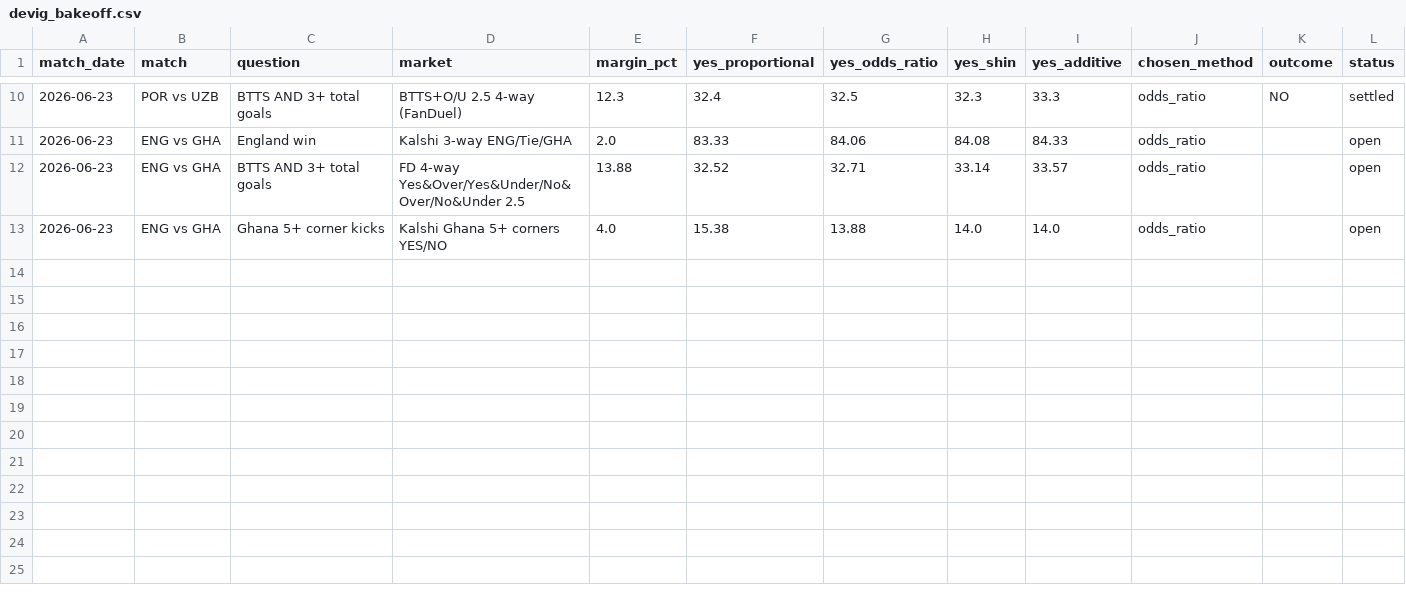
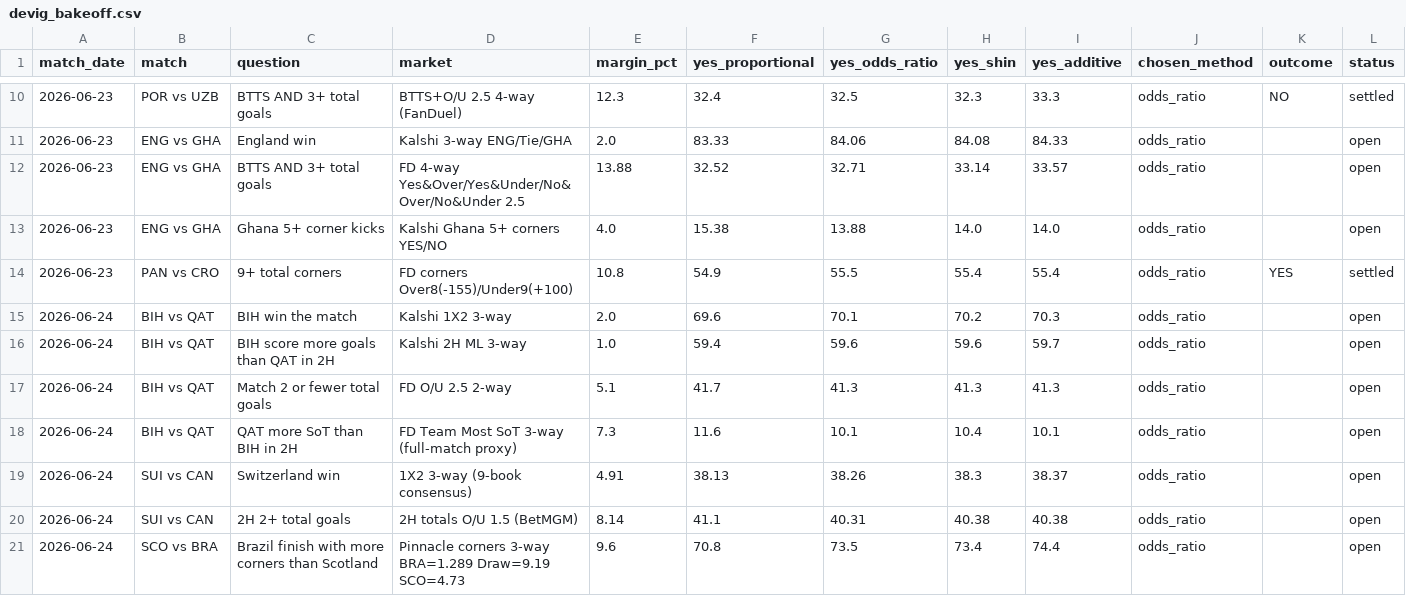
Before and after one commit to eeberman/sports-predict-ee, a CSV file: outputs/results/devig_bakeoff.csv, drawn as a sheet; only a part is shown, gaps mark what is left out; rows hold the shown columns only; the diff covers the shown part only; the diff names each change by its address in the sheet, - before the commit and + after, or states it on an @@ line.

```diff
--- a/outputs/results/devig_bakeoff.csv
+++ b/outputs/results/devig_bakeoff.csv
+row 14: 2026-06-23 | PAN vs CRO | 9+ total corners | FD corners Over8(-155)/Under9(+100) | 10.8 | 54.9 | 55.5 | 55.4 | 55.4 | odds_ratio | YES | settled
+row 15: 2026-06-24 | BIH vs QAT | BIH win the match | Kalshi 1X2 3-way | 2.0 | 69.6 | 70.1 | 70.2 | 70.3 | odds_ratio |  | open
+row 16: 2026-06-24 | BIH vs QAT | BIH score more goals than QAT in 2H | Kalshi 2H ML 3-way | 1.0 | 59.4 | 59.6 | 59.6 | 59.7 | odds_ratio |  | open
+row 17: 2026-06-24 | BIH vs QAT | Match 2 or fewer total goals | FD O/U 2.5 2-way | 5.1 | 41.7 | 41.3 | 41.3 | 41.3 | odds_ratio |  | open
+row 18: 2026-06-24 | BIH vs QAT | QAT more SoT than BIH in 2H | FD Team Most SoT 3-way (full-match proxy) | 7.3 | 11.6 | 10.1 | 10.4 | 10.1 | odds_ratio |  | open
+row 19: 2026-06-24 | SUI vs CAN | Switzerland win | 1X2 3-way (9-book consensus) | 4.91 | 38.13 | 38.26 | 38.3 | 38.37 | odds_ratio |  | open
+row 20: 2026-06-24 | SUI vs CAN | 2H 2+ total goals | 2H totals O/U 1.5 (BetMGM) | 8.14 | 41.1 | 40.31 | 40.38 | 40.38 | odds_ratio |  | open
+row 21: 2026-06-24 | SCO vs BRA | Brazil finish with more corners than Scotland | Pinnacle corners 3-way BRA=1.289 Draw=9.19 SCO=4.73 | 9.6 | 70.8 | 73.5 | 73.4 | 74.4 | odds_ratio |  | open
```
Also changed, not shown: 7 added rows elsewhere in this file, 20 other files.
